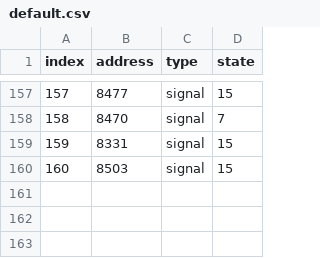
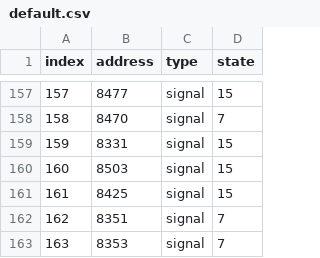
Before and after one commit to GeeorgeUK/CCSignalNetwork, a CSV file: routes/default.csv, drawn as a sheet; only a part is shown, gaps mark what is left out; the diff names each change by its address in the sheet, - before the commit and + after, or states it on an @@ line.

```diff
--- a/routes/default.csv
+++ b/routes/default.csv
+row 161: 161 | 8425 | signal | 15
+row 162: 162 | 8351 | signal | 7
+row 163: 163 | 8353 | signal | 7
```
Also changed, not shown: zones/malachite/north/2.csv, zones/malachite/south/1.csv, 57 other files.
